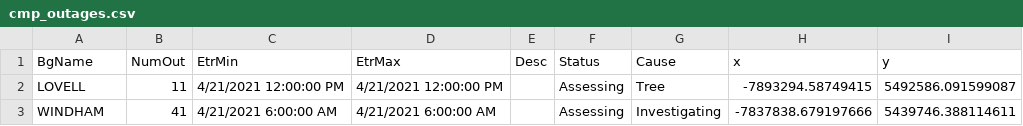
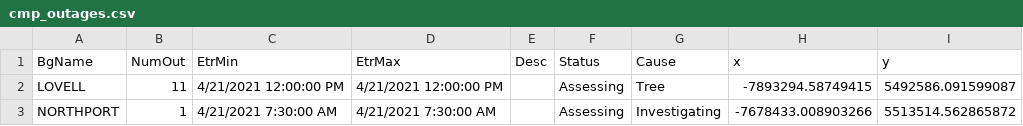
Before and after one commit to abkfenris/cmp-outages, a CSV file: cmp_outages.csv, drawn as a sheet.

```diff
--- a/cmp_outages.csv
+++ b/cmp_outages.csv
@@ -2,2 +2,2 @@ BgName,NumOut,EtrMin,EtrMax,Desc,Status,Cause,x,y
 LOVELL,11,4/21/2021 12:00:00 PM,4/21/2021 12:00:00 PM,,Assessing,Tree,-7893294.58749415,5492586.091599087
-WINDHAM,41,4/21/2021 6:00:00 AM,4/21/2021 6:00:00 AM,,Assessing,Investigating,-7837838.679197666,5439746.388114611
+NORTHPORT,1,4/21/2021 7:30:00 AM,4/21/2021 7:30:00 AM,,Assessing,Investigating,-7678433.008903266,5513514.562865872
```
